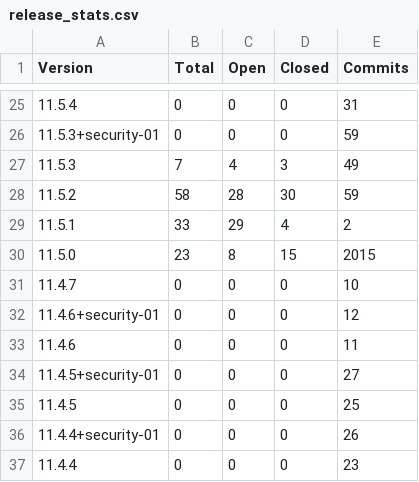
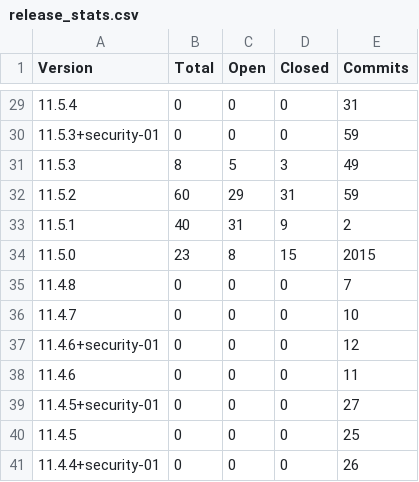
Before and after one commit to grafana/grafana-known-issues, a CSV file: reports/release_stats.csv, drawn as a sheet; only a part is shown, gaps mark what is left out; the shorter side is filled out with more unchanged rows; the diff covers the shown part only.

```diff
--- a/reports/release_stats.csv
+++ b/reports/release_stats.csv
@@ -26,6 +30,7 @@ Version, Total, Open, Closed, Commits
 11.5.3+security-01, 0, 0, 0, 59
-11.5.3, 7, 4, 3, 49
-11.5.2, 58, 28, 30, 59
-11.5.1, 33, 29, 4, 2
+11.5.3, 8, 5, 3, 49
+11.5.2, 60, 29, 31, 59
+11.5.1, 40, 31, 9, 2
 11.5.0, 23, 8, 15, 2015
+11.4.8, 0, 0, 0, 7
 11.4.7, 0, 0, 0, 10
```
Also changed, not shown: 4 added rows, 7 removed rows and 33 edited cells elsewhere in this file, reports/major_minor_release_stats.csv, reports/stats_by_major_minor_version.csv, 10 other files.
